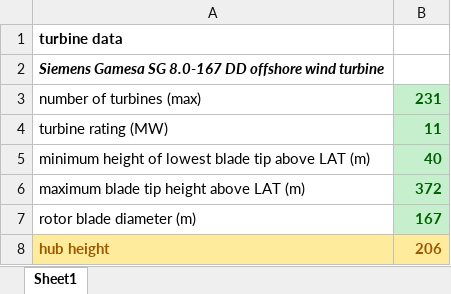
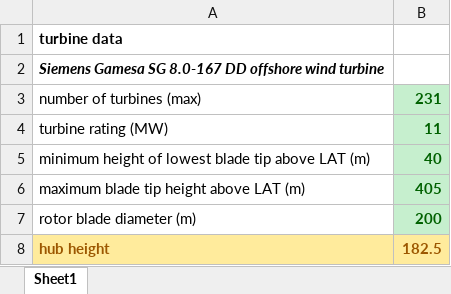
Before and after one commit to zaraburton/wind_turbine_ATMD, an Excel workbook: wind_turbine_11MW.xlsx, sheet Sheet1, drawn as a sheet; values as stored, in another font and other column widths than the file's, no borders; charts and pictures not drawn; the diff names each change by its address in the sheet, - before the commit and + after, or states it on an @@ line.

Commit message:
WIND TURBINE DATA UPDATE AGAIN
Fuck me the wind turbine diameter should be 200m and hub height of 182.5. Values updated again...

```diff
--- a/wind_turbine_11MW.xlsx (sheet Sheet1)
+++ b/wind_turbine_11MW.xlsx (sheet Sheet1)
-B6: 372
+B6: 405
-B7: 167
+B7: 200
-B8: 206
+B8: 182.5
```
Also changed, not shown: 2 other files.
